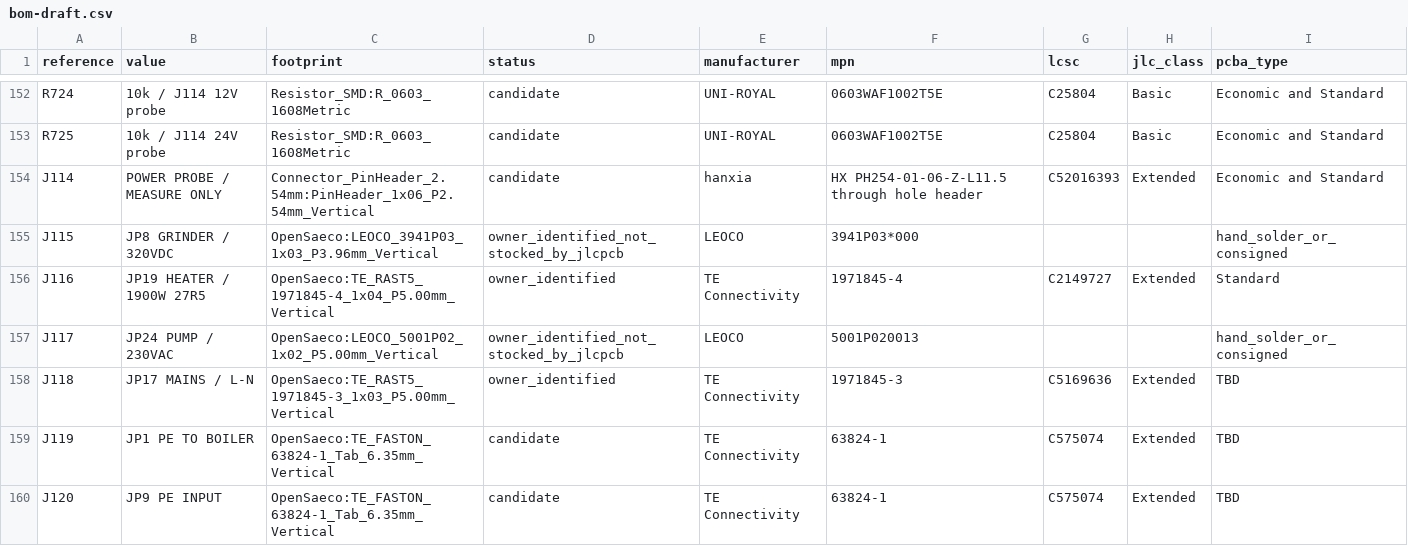
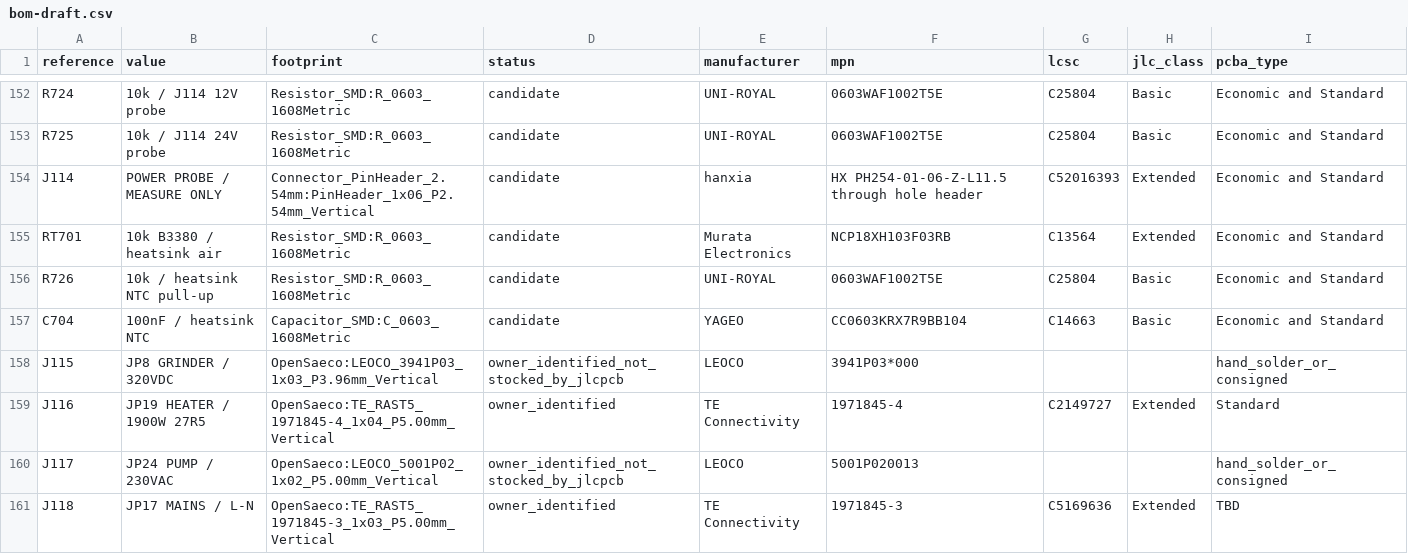
Before and after one commit to itorralbo/open-saeco-controller, a CSV file: hardware/controller/bom-draft.csv, drawn as a sheet; only a part is shown, gaps mark what is left out; the shorter side is filled out with more unchanged rows; the diff names each change by its address in the sheet, - before the commit and + after, or states it on an @@ line.

```diff
--- a/hardware/controller/bom-draft.csv
+++ b/hardware/controller/bom-draft.csv
+row 155: RT701 | 10k B3380 / heatsink air | Resistor_SMD:R_0603_1608Metric | candidate | Murata Electronics | NCP18XH103F03RB | C13564 | Extended | Economic and Standard
+row 156: R726 | 10k / heatsink NTC pull-up | Resistor_SMD:R_0603_1608Metric | candidate | UNI-ROYAL | 0603WAF1002T5E | C25804 | Basic | Economic and Standard
+row 157: C704 | 100nF / heatsink NTC | Capacitor_SMD:C_0603_1608Metric | candidate | YAGEO | CC0603KRX7R9BB104 | C14663 | Basic | Economic and Standard
```
Also changed, not shown: 39 other files.
